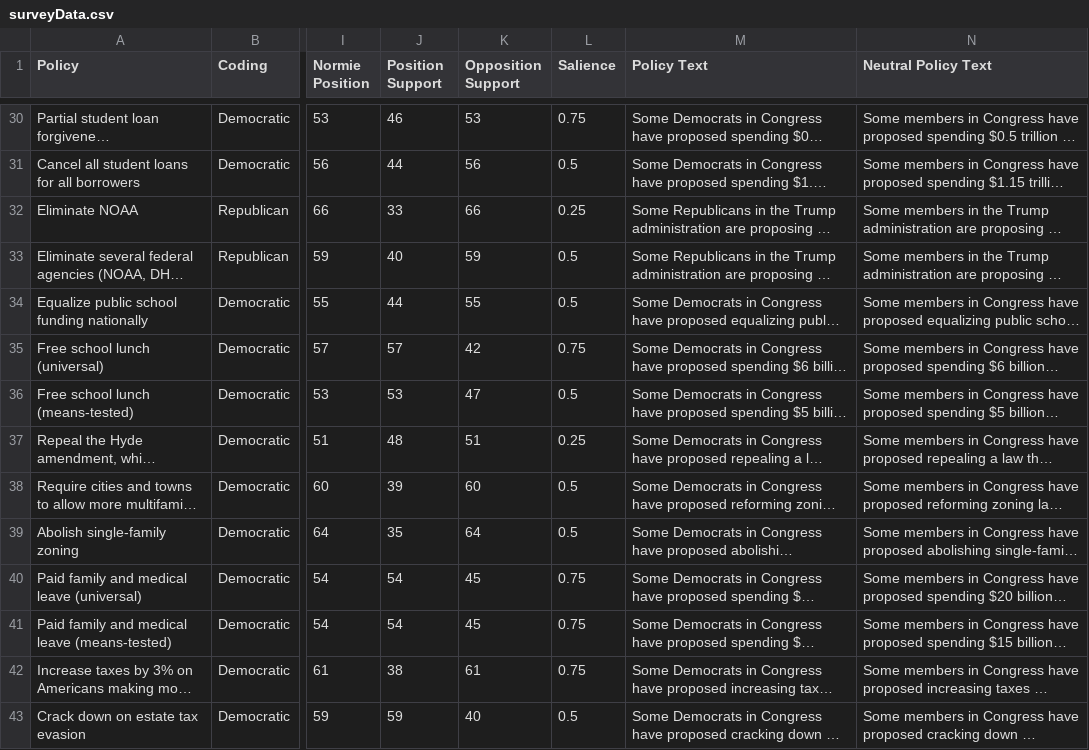
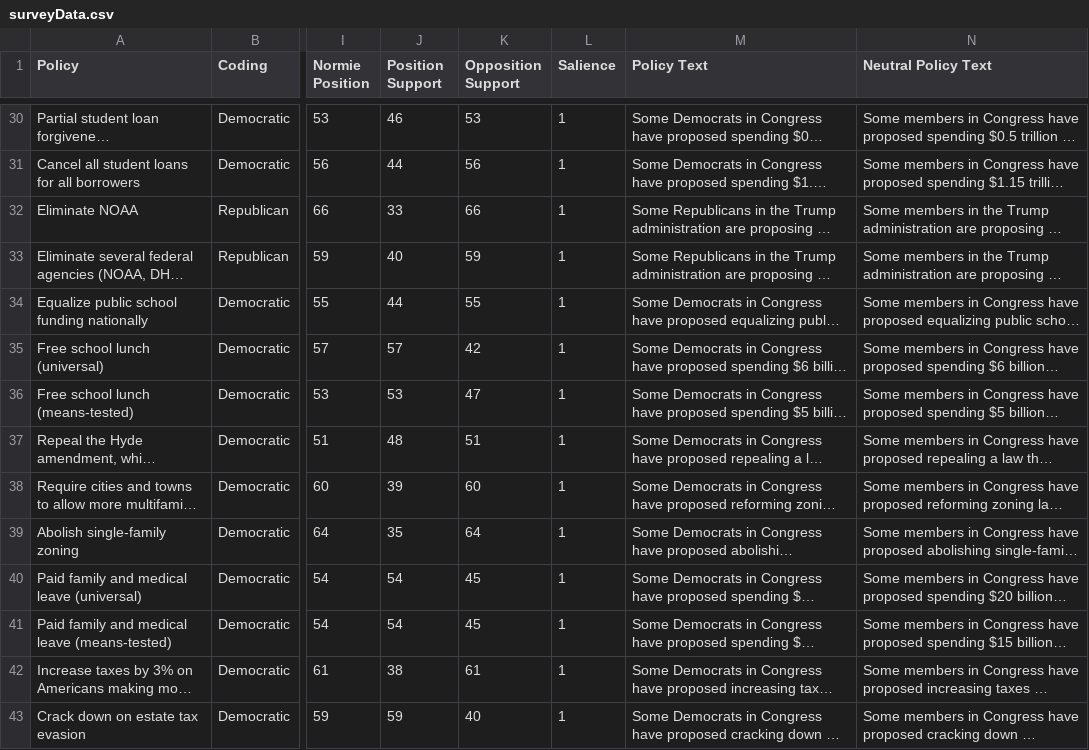
Before and after one commit to VacatioLibertas/Normiemeter, a CSV file: data/surveyData.csv, drawn as a sheet; only a part is shown, gaps mark what is left out; long unchanged cells end in …; the diff covers the shown part only; the diff names each change by its address in the sheet, - before the commit and + after, or states it on an @@ line.

```diff
--- a/data/surveyData.csv
+++ b/data/surveyData.csv
-L30 (Salience): 0.75
+L30 (Salience): 1
-L31 (Salience): 0.5
+L31 (Salience): 1
-L32 (Salience): 0.25
+L32 (Salience): 1
-L33:L34 (Salience): 0.5
+L33:L34 (Salience): 1
-L35 (Salience): 0.75
+L35 (Salience): 1
-L36 (Salience): 0.5
+L36 (Salience): 1
-L37 (Salience): 0.25
+L37 (Salience): 1
-L38:L39 (Salience): 0.5
+L38:L39 (Salience): 1
-L40:L42 (Salience): 0.75
+L40:L42 (Salience): 1
-L43 (Salience): 0.5
+L43 (Salience): 1
```
Also changed, not shown: 155 edited cells elsewhere in this file, 9 other files.
